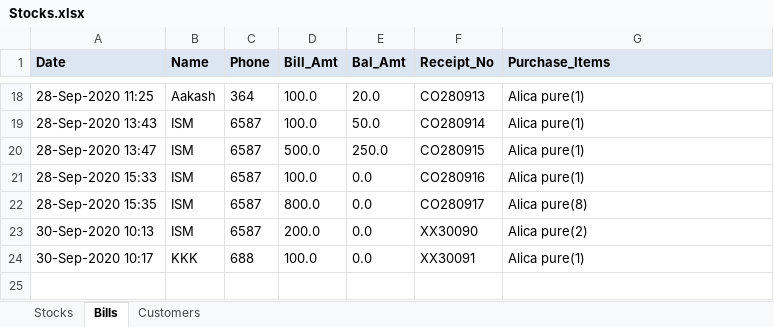
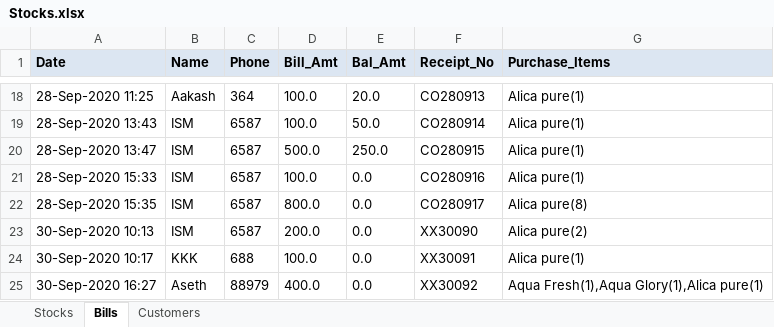
Before and after one commit to javamohd/CogStocks, an Excel workbook: Stocks.xlsx, sheet Bills, drawn as a sheet; only a part is shown, gaps mark what is left out; values as stored, in another font and other column widths than the file's, no borders; the diff names each change by its address in the sheet, - before the commit and + after, or states it on an @@ line.

```diff
--- a/Stocks.xlsx (sheet Bills)
+++ b/Stocks.xlsx (sheet Bills)
+row 25: 30-Sep-2020 16:27 | Aseth | 88979 | 400.0 | 0.0 | XX30092 | Aqua Fresh(1),Aqua Glory(1),Alica pure(1)
```
Also changed, not shown: sheet Stocks, charts or pictures, 28 other files.
